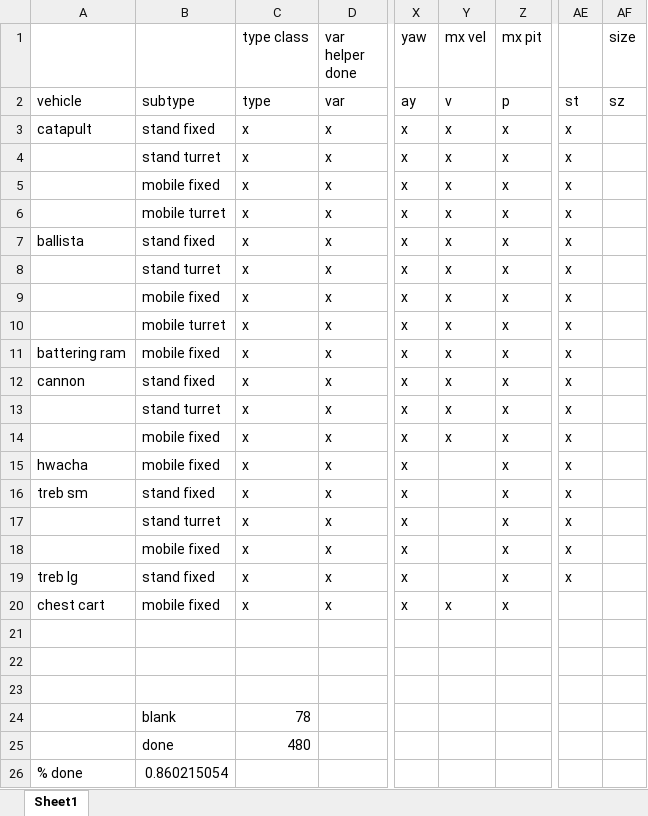
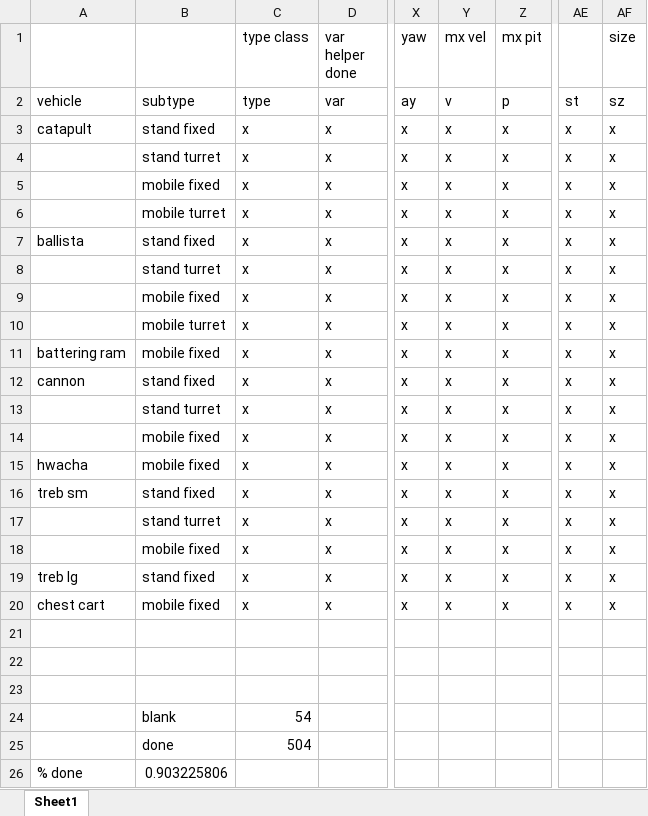
Before and after one commit to shadowmage45/AncientWarfare, an Excel workbook: AncientWarfare/project_resources/vehicles todo table.xlsx, sheet Sheet1, drawn as a sheet; only a part is shown, gaps mark what is left out; values as stored, in another font and other column widths than the file's, no borders; conditional formats not drawn; the diff names each change by its address in the sheet, - before the commit and + after, or states it on an @@ line.

Commit message:
update vehicle BB/size, add inventory drop code.

```diff
--- a/AncientWarfare/project_resources/vehicles todo table.xlsx (sheet Sheet1)
+++ b/AncientWarfare/project_resources/vehicles todo table.xlsx (sheet Sheet1)
-AF3:AF20 (size): (empty)
+AF3:AF20 (size): x
-Y15:Y19 (mx vel): (empty)
+Y15:Y19 (mx vel): x
-AE20: (empty)
+AE20: x
-C24 (type class): 78
+C24 (type class): 54
-C25 (type class): 480
+C25 (type class): 504
-B26: 0.860215054
+B26: 0.903225806
```
Also changed, not shown: 21 other files.
